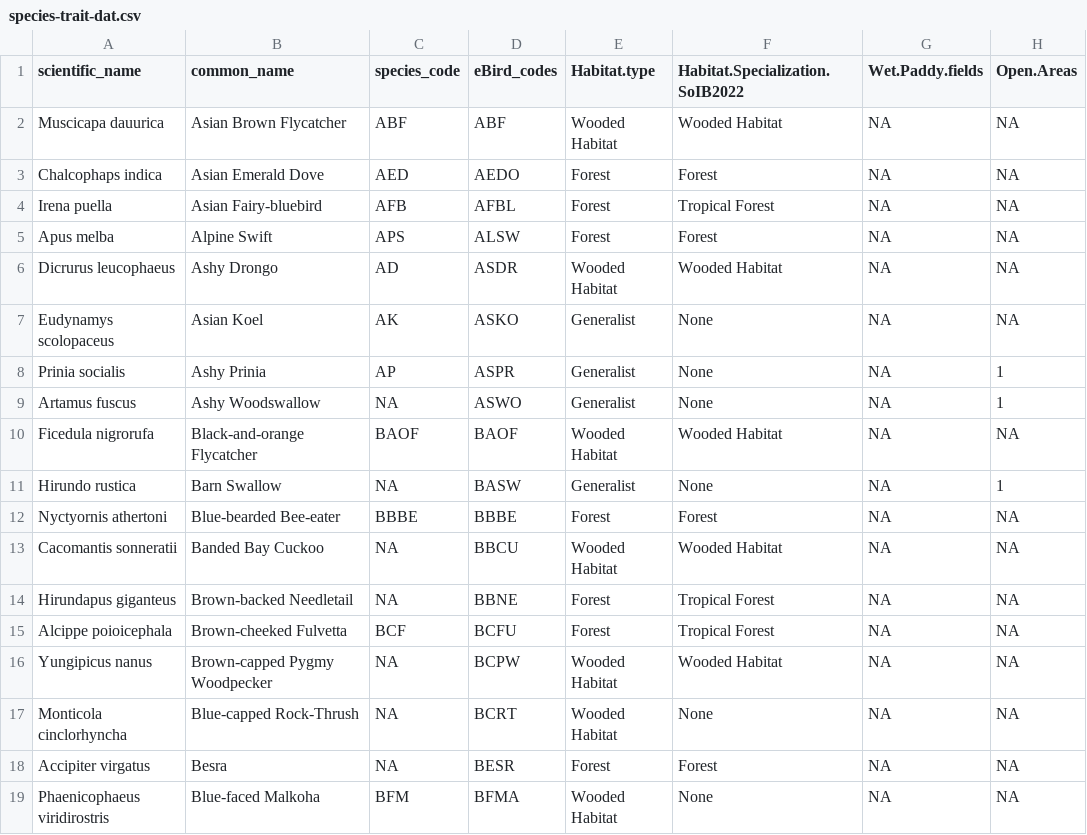
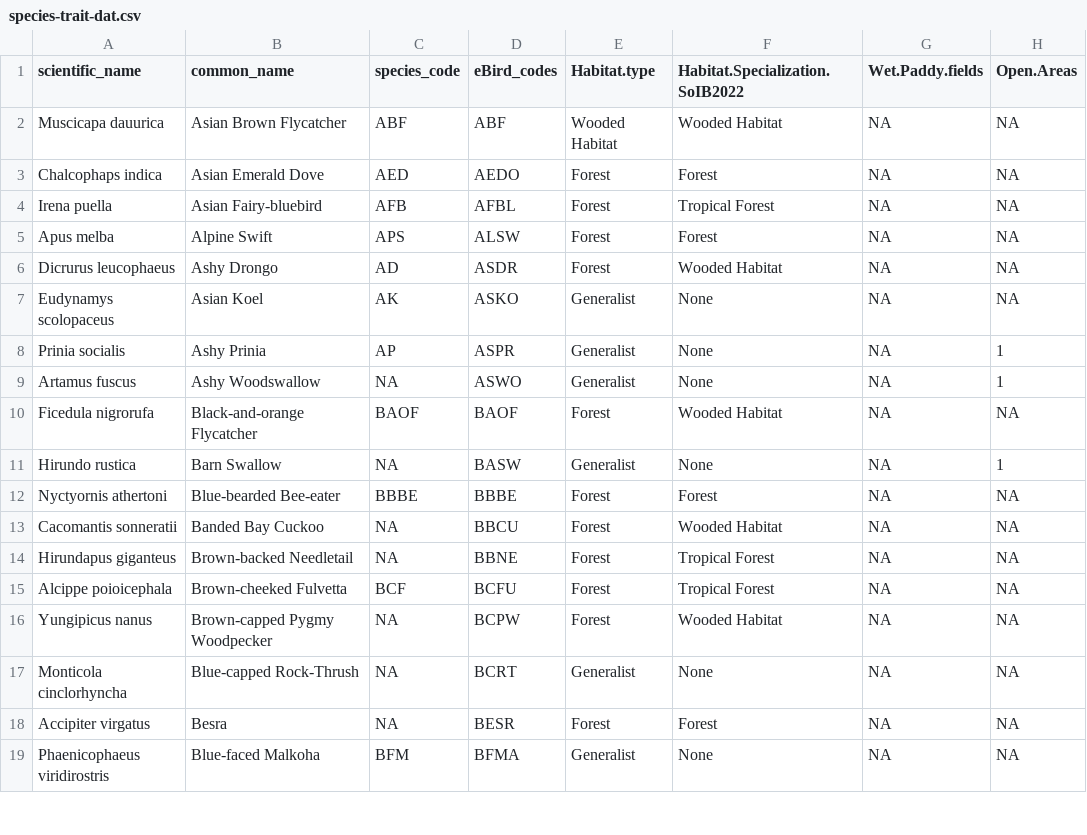
Before and after one commit to vjjan91/nilgiris-resurvey-project, a CSV file: data/species-trait-dat.csv, drawn as a sheet; only a part is shown; the diff covers the shown part only; the diff names each change by its address in the sheet, - before the commit and + after, or states it on an @@ line.

Commit message:
species trait data has been changed with new habitat classification assigned to different species (this essentially changes classification to species based on habitats available in 1848 and natural history understanding of the species)

```diff
--- a/data/species-trait-dat.csv
+++ b/data/species-trait-dat.csv
-E6 (Habitat.type): Wooded Habitat
+E6 (Habitat.type): Forest
-E10 (Habitat.type): Wooded Habitat
+E10 (Habitat.type): Forest
-E13 (Habitat.type): Wooded Habitat
+E13 (Habitat.type): Forest
-E16 (Habitat.type): Wooded Habitat
+E16 (Habitat.type): Forest
-E17 (Habitat.type): Wooded Habitat
+E17 (Habitat.type): Generalist
-E19 (Habitat.type): Wooded Habitat
+E19 (Habitat.type): Generalist
```
Also changed, not shown: 86 edited cells elsewhere in this file.
